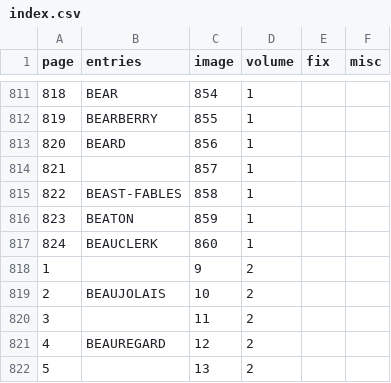
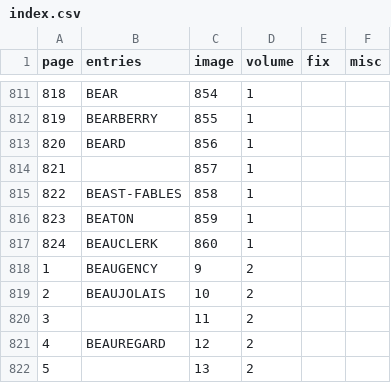
Before and after one commit to mcorne/dicfro, a CSV file: application/data/chambers-encyclopedia/index.csv, drawn as a sheet; only a part is shown, gaps mark what is left out; the diff names each change by its address in the sheet, - before the commit and + after, or states it on an @@ line.

```diff
--- a/application/data/chambers-encyclopedia/index.csv
+++ b/application/data/chambers-encyclopedia/index.csv
-B818 (entries): (empty)
+B818 (entries): BEAUGENCY
```
Also changed, not shown: 49 other files.
